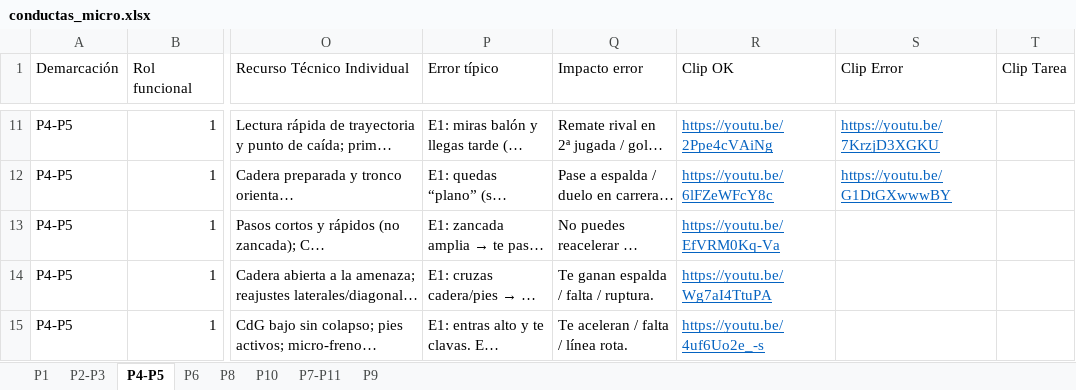
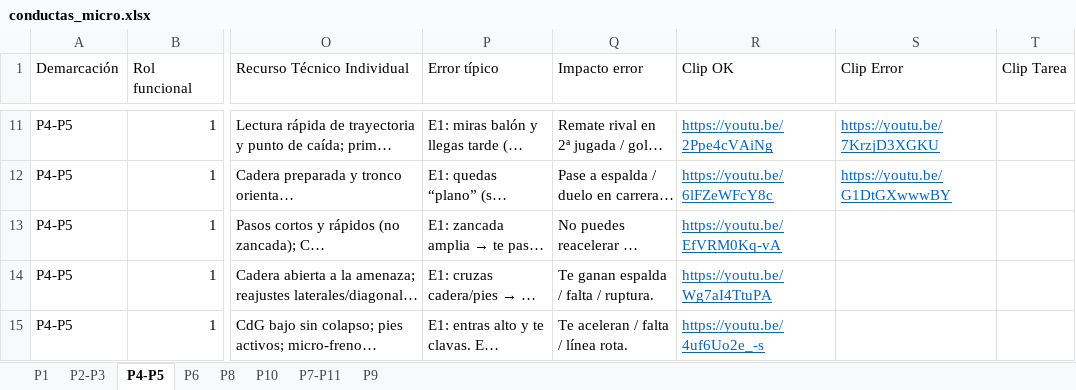
Before and after one commit to alosa-soccer/conductas-micro, an Excel workbook: conductas_micro.xlsx, sheet P4-P5, drawn as a sheet; only a part is shown, gaps mark what is left out; long unchanged cells end in …; values as stored, in another font and other column widths than the file's, no borders; the diff names each change by its address in the sheet, - before the commit and + after, or states it on an @@ line.

Commit message:
[Addition] Add data

```diff
--- a/conductas_micro.xlsx (sheet P4-P5)
+++ b/conductas_micro.xlsx (sheet P4-P5)
-R13 (Clip OK): https://youtu.be/EfVRM0Kq-Va
+R13 (Clip OK): https://youtu.be/EfVRM0Kq-vA
```
